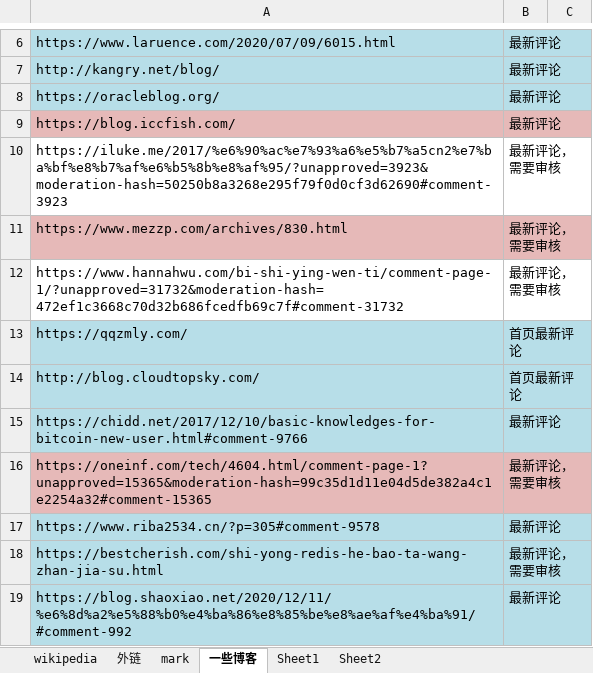
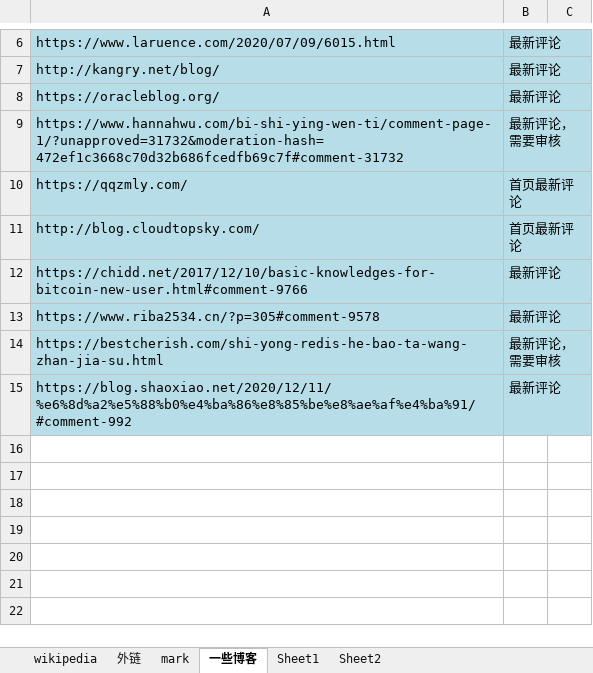
Before and after one commit to nalani5210/markdown.github.io, an Excel workbook: 外链/外链.xlsx, sheet 一些博客, drawn as a sheet; only a part is shown, gaps mark what is left out; the shorter side is filled out with more unchanged rows; values as stored, in another font and other column widths than the file's, no borders; removed rows and columns are numbered as before the commit, all else as after; the diff names each change by its address in the sheet, - before the commit and + after, or states it on an @@ line.

Commit message:
Update 外链.xlsx

```diff
--- a/外链/外链.xlsx (sheet 一些博客)
+++ b/外链/外链.xlsx (sheet 一些博客)
-row 9: https://blog.iccfish.com/ | 最新评论
-row 10: https://iluke.me/2017/%e6%90%ac%e7%93%a6%e5%b7%a5cn2%e7%ba%bf%e8%b7%af%e6%b5%8b%e8%af%95/?unapproved=3923&moderation-hash=50250b8a3268e295f79f0d0cf3d62690#comment-3923 | 最新评论，需要审核
-row 11: https://www.mezzp.com/archives/830.html | 最新评论，需要审核
-A9:B9 fill: none
+A9:B9 fill: #B7DEE8
-row 16: https://oneinf.com/tech/4604.html/comment-page-1?unapproved=15365&moderation-hash=99c35d1d11e04d5de382a4c1e2254a32#comment-15365 | 最新评论，需要审核
```
